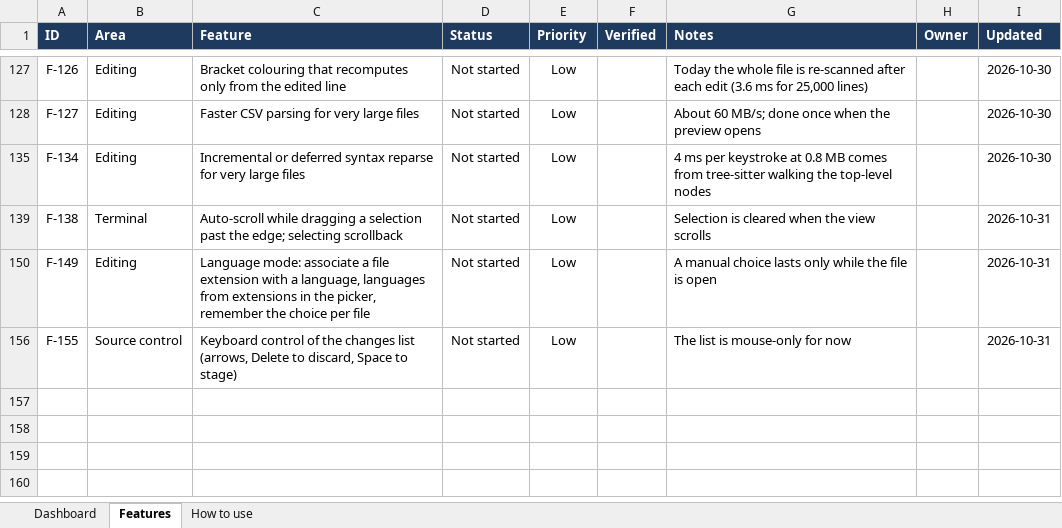
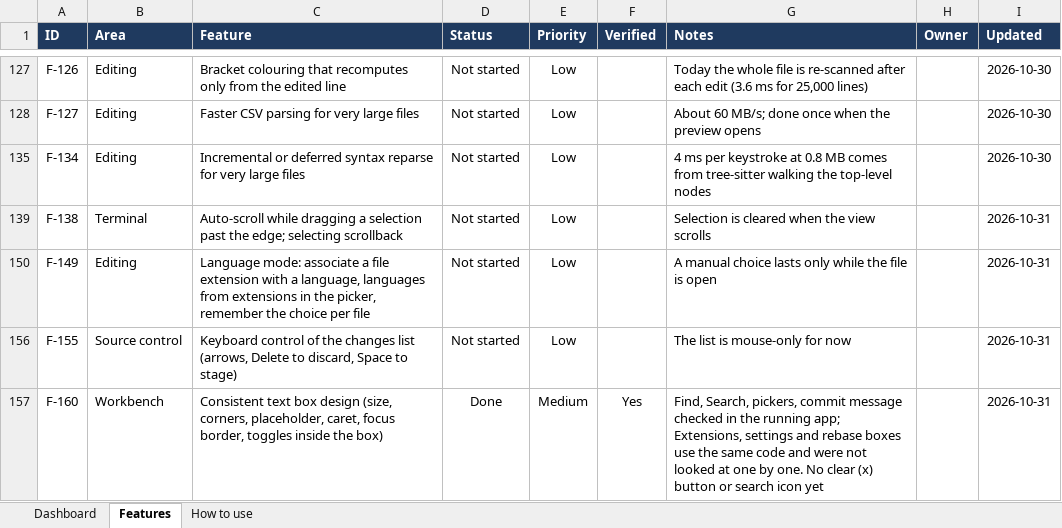
Before and after one commit to sukantamajhi/forge-ide, an Excel workbook: docs/FEATURES.xlsx, sheet Features, drawn as a sheet; only a part is shown, gaps mark what is left out; values as stored, in another font and other column widths than the file's, no borders; conditional formats and table styles not drawn; the diff names each change by its address in the sheet, - before the commit and + after, or states it on an @@ line.

Commit message:
feat: add text boxes style for inputs to unify UX across Find/Search and commit messages

```diff
--- a/docs/FEATURES.xlsx (sheet Features)
+++ b/docs/FEATURES.xlsx (sheet Features)
+row 157: F-160 | Workbench | Consistent text box design (size, corners, placeholder, caret, focus border, toggles inside the box) | Done | Medium | Yes | Find, Search, pickers, commit message checked in the running app; Extensions, settings and rebase boxes use the same code and were not looked at one by one. No clear (x) button or search icon yet |  | 2026-10-31
```
Also changed, not shown: sheet Dashboard, 1 other file.
